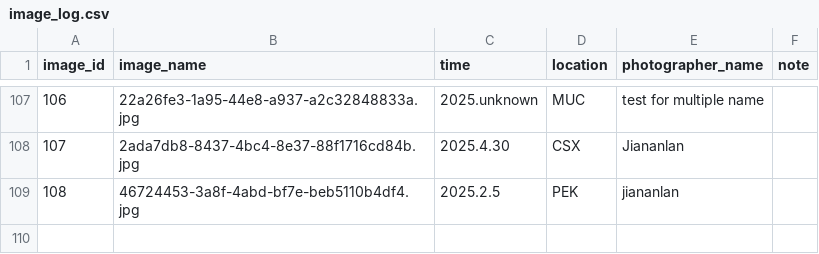
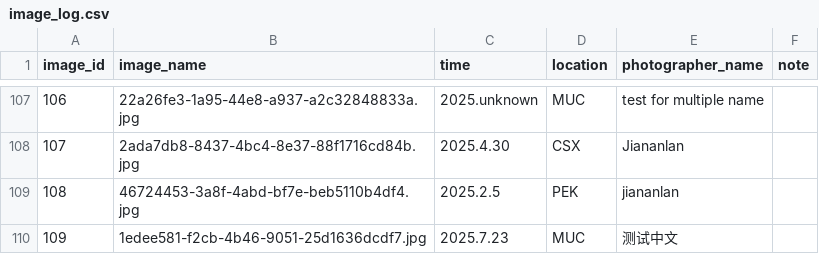
Before and after one commit to CuteNewWebDeveloper/CuteNew_gallery, a CSV file: docs/images/image_log.csv, drawn as a sheet; only a part is shown, gaps mark what is left out; the diff names each change by its address in the sheet, - before the commit and + after, or states it on an @@ line.

```diff
--- a/docs/images/image_log.csv
+++ b/docs/images/image_log.csv
+row 110: 109 | 1edee581-f2cb-4b46-9051-25d1636dcdf7.jpg | 2025.7.23 | MUC | 测试中文
```
Also changed, not shown: 8 other files.
